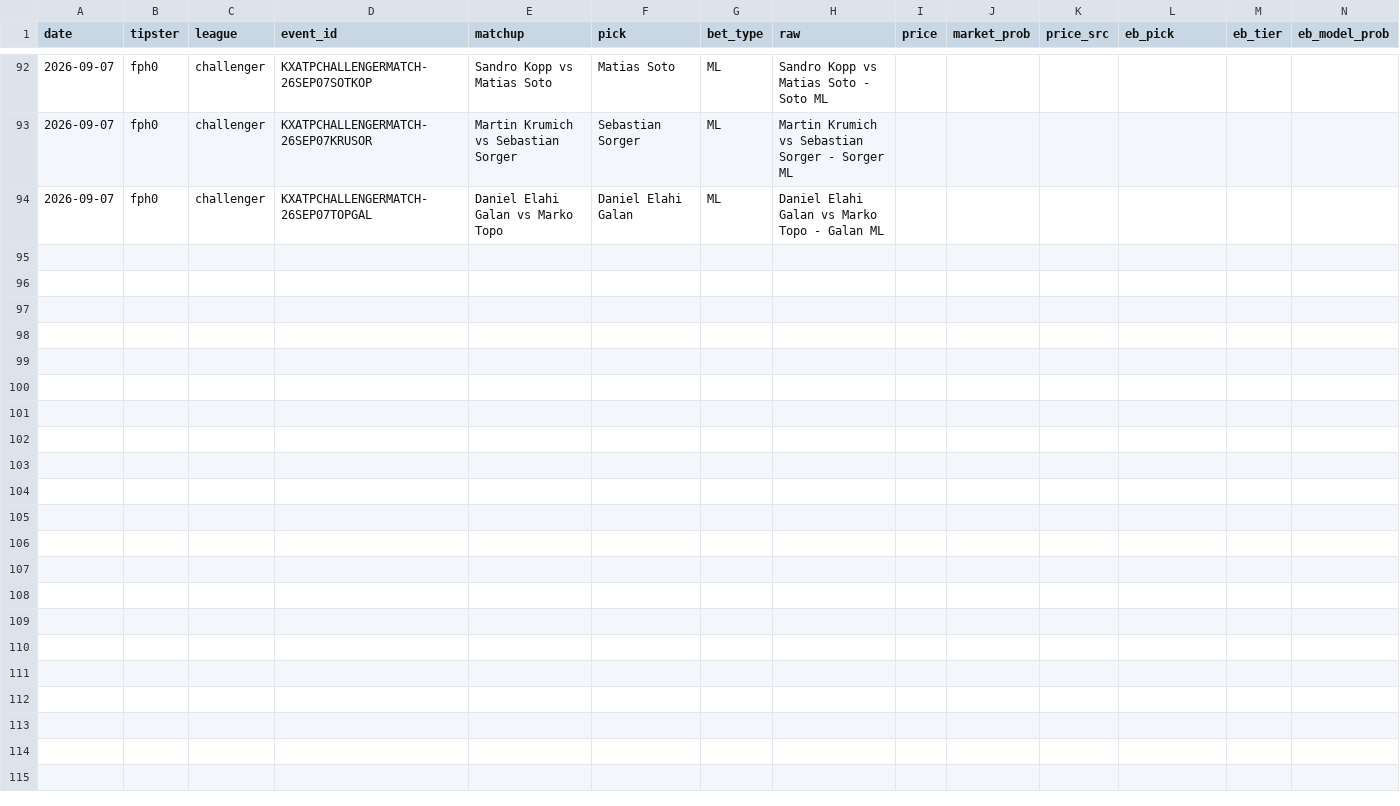
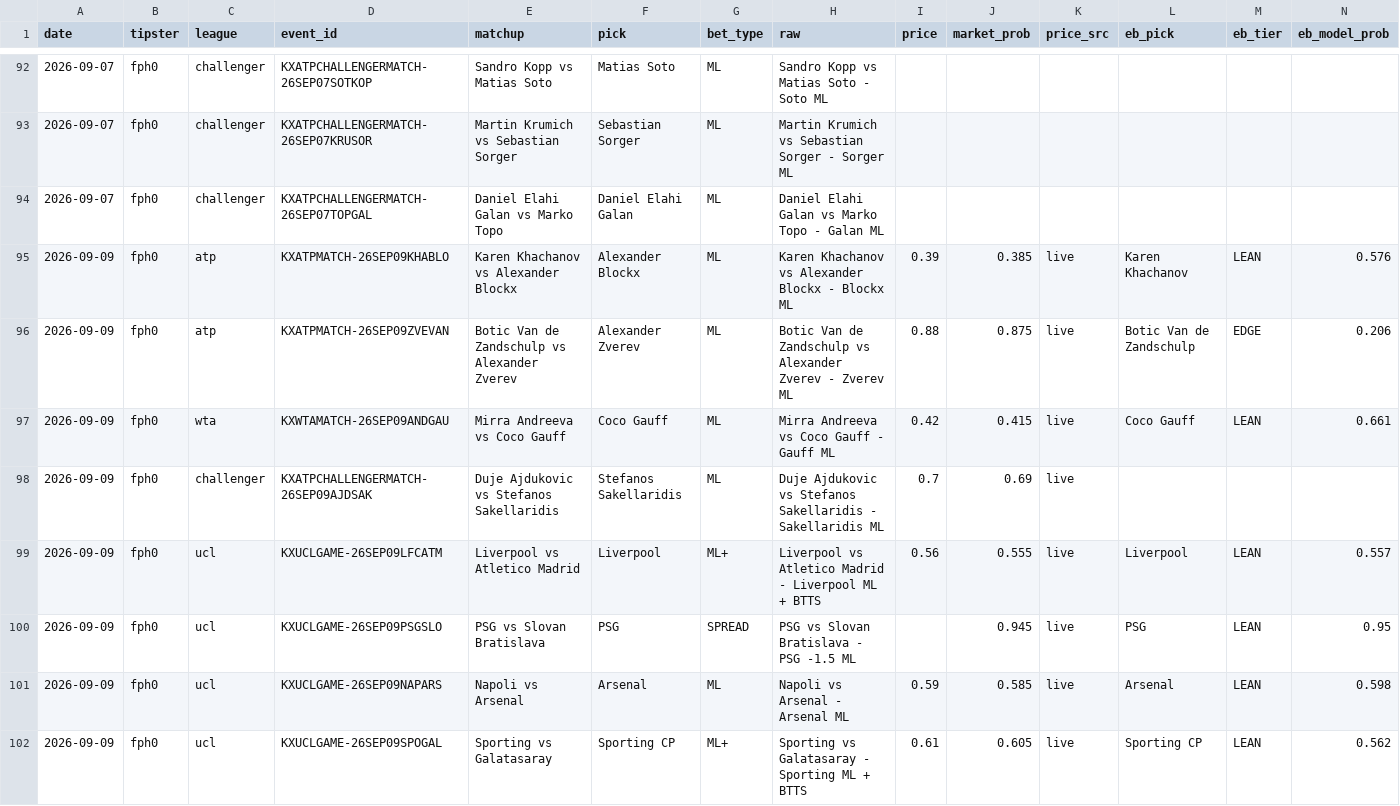
Before and after one commit to Predatuh/EdgeBot, a CSV file: data/v2/tipsters_log.csv, drawn as a sheet; only a part is shown, gaps mark what is left out; rows hold the shown columns only; the diff names each change by its address in the sheet, - before the commit and + after, or states it on an @@ line.

Commit message:
tipster: 2026-09-09

```diff
--- a/data/v2/tipsters_log.csv
+++ b/data/v2/tipsters_log.csv
+row 95: 2026-09-09 | fph0 | atp | KXATPMATCH-26SEP09KHABLO | Karen Khachanov vs Alexander Blockx | Alexander Blockx | ML | Karen Khachanov vs Alexander Blockx - Blockx ML | 0.39 | 0.385 | live | Karen Khachanov | LEAN | 0.576
+row 96: 2026-09-09 | fph0 | atp | KXATPMATCH-26SEP09ZVEVAN | Botic Van de Zandschulp vs Alexander Zverev | Alexander Zverev | ML | Botic Van de Zandschulp vs Alexander Zverev - Zverev ML | 0.88 | 0.875 | live | Botic Van de Zandschulp | EDGE | 0.206
+row 97: 2026-09-09 | fph0 | wta | KXWTAMATCH-26SEP09ANDGAU | Mirra Andreeva vs Coco Gauff | Coco Gauff | ML | Mirra Andreeva vs Coco Gauff - Gauff ML | 0.42 | 0.415 | live | Coco Gauff | LEAN | 0.661
+row 98: 2026-09-09 | fph0 | challenger | KXATPCHALLENGERMATCH-26SEP09AJDSAK | Duje Ajdukovic vs Stefanos Sakellaridis | Stefanos Sakellaridis | ML | Duje Ajdukovic vs Stefanos Sakellaridis - Sakellaridis ML | 0.7 | 0.69 | live
+row 99: 2026-09-09 | fph0 | ucl | KXUCLGAME-26SEP09LFCATM | Liverpool vs Atletico Madrid | Liverpool | ML+ | Liverpool vs Atletico Madrid - Liverpool ML + BTTS | 0.56 | 0.555 | live | Liverpool | LEAN | 0.557
+row 100: 2026-09-09 | fph0 | ucl | KXUCLGAME-26SEP09PSGSLO | PSG vs Slovan Bratislava | PSG | SPREAD | PSG vs Slovan Bratislava - PSG -1.5 ML |  | 0.945 | live | PSG | LEAN | 0.95
+row 101: 2026-09-09 | fph0 | ucl | KXUCLGAME-26SEP09NAPARS | Napoli vs Arsenal | Arsenal | ML | Napoli vs Arsenal - Arsenal ML | 0.59 | 0.585 | live | Arsenal | LEAN | 0.598
+row 102: 2026-09-09 | fph0 | ucl | KXUCLGAME-26SEP09SPOGAL | Sporting vs Galatasaray | Sporting CP | ML+ | Sporting vs Galatasaray - Sporting ML + BTTS | 0.61 | 0.605 | live | Sporting CP | LEAN | 0.562
```
